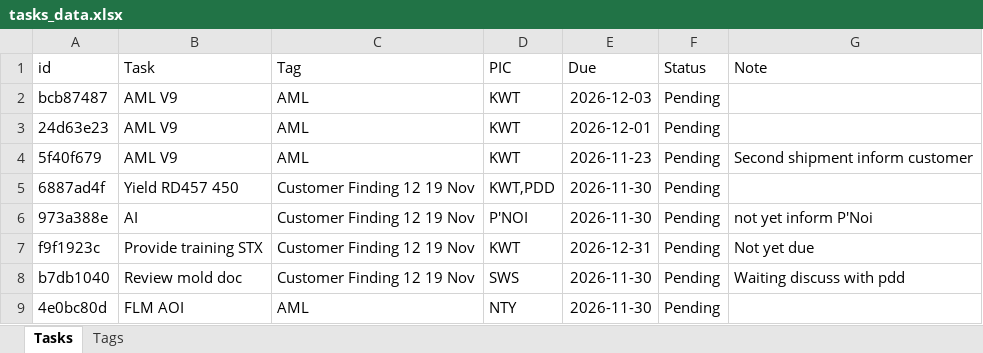
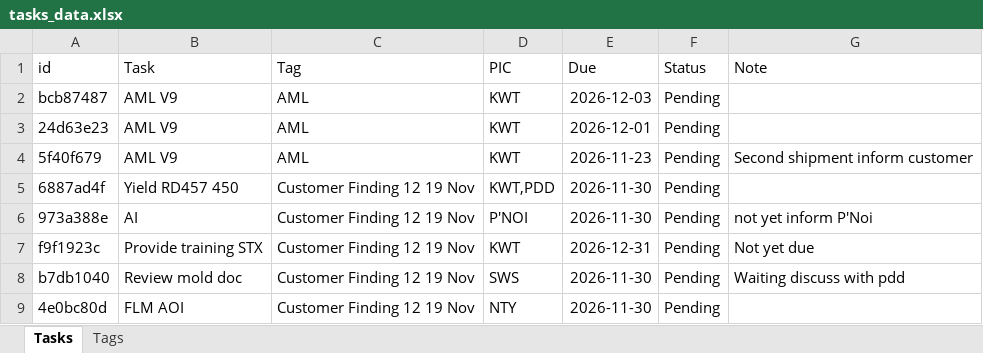
Before and after one commit to qadstx/test, an Excel workbook: tasks_data.xlsx, sheet Tasks, drawn as a sheet; values as stored, in another font and other column widths than the file's, no borders; the diff names each change by its address in the sheet, - before the commit and + after, or states it on an @@ line.

Commit message:
Edit task: FLM AOI

```diff
--- a/tasks_data.xlsx (sheet Tasks)
+++ b/tasks_data.xlsx (sheet Tasks)
-C9 (Tag): AML
+C9 (Tag): Customer Finding 12 19 Nov
```
